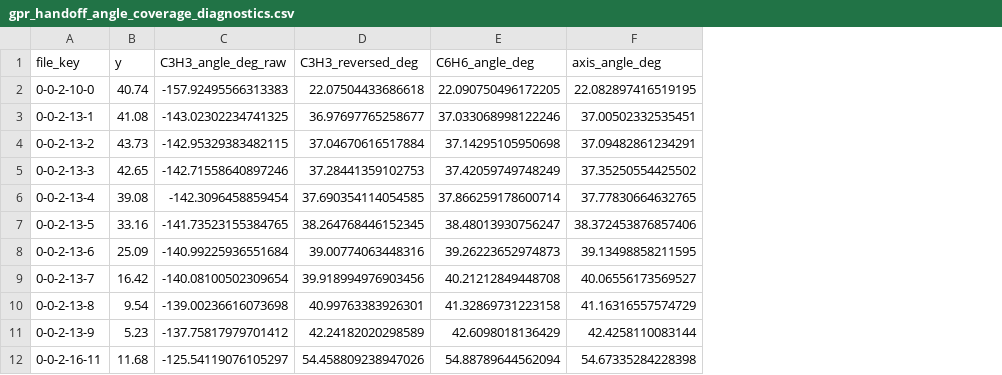
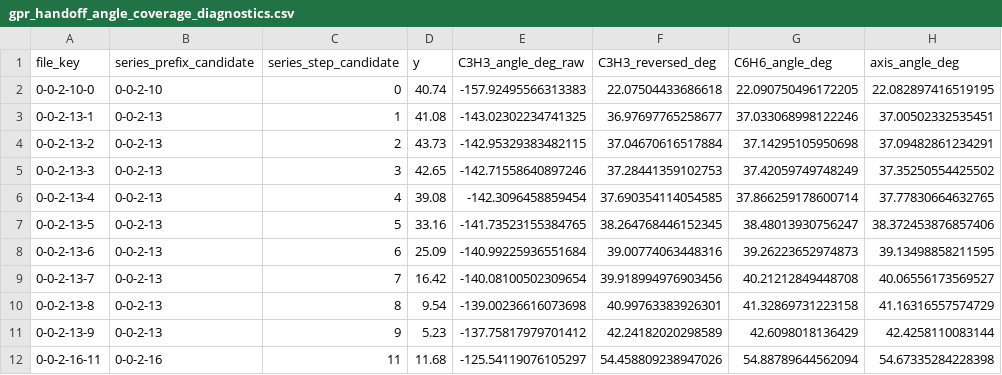
Before and after one commit to futoshi-futami/Chemistory, a CSV file: results/gpr_handoff_angle_coverage_diagnostics.csv, drawn as a sheet; only a part is shown; the diff names each change by its address in the sheet, - before the commit and + after, or states it on an @@ line.

Commit message:
Add structure-series group validation

```diff
--- a/results/gpr_handoff_angle_coverage_diagnostics.csv
+++ b/results/gpr_handoff_angle_coverage_diagnostics.csv
+column B (series_prefix_candidate), rows 2-12: 0-0-2-10 | 0-0-2-13 | 0-0-2-13 | 0-0-2-13 | 0-0-2-13 | 0-0-2-13 | 0-0-2-13 | 0-0-2-13 | 0-0-2-13 | 0-0-2-13 | 0-0-2-16
+column C (series_step_candidate), rows 2-12: 0 | 1 | 2 | 3 | 4 | 5 | 6 | 7 | 8 | 9 | 11
```
Also changed, not shown: results/gpr_handoff_angle_behavior_summary.csv, results/gpr_handoff_angle_features.csv, 14 other files.
